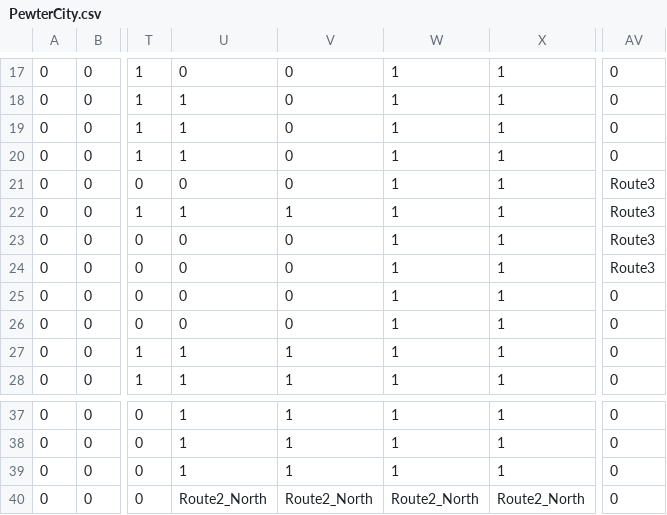
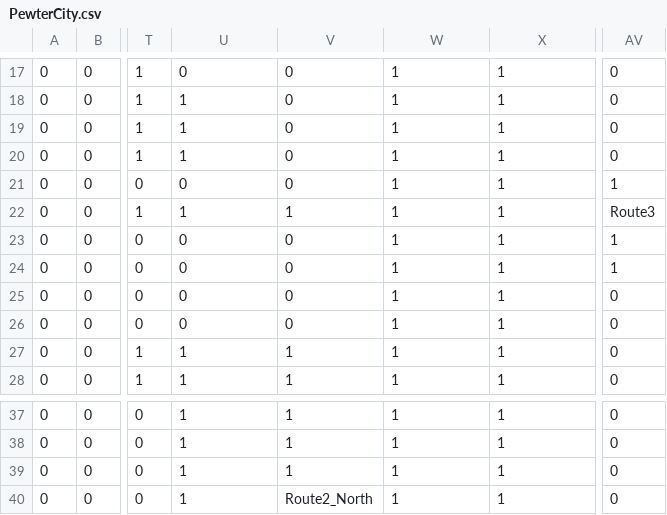
Before and after one commit to Alecrow/Pokemon, a CSV file: map/matrices/PewterCity.csv, drawn as a sheet; only a part is shown, gaps mark what is left out; the diff names each change by its address in the sheet, - before the commit and + after, or states it on an @@ line.

```diff
--- a/map/matrices/PewterCity.csv
+++ b/map/matrices/PewterCity.csv
-AV21: Route3
+AV21: 1
-AV23:AV24: Route3
+AV23:AV24: 1
-U40: Route2_North
+U40: 1
-W40: Route2_North
+W40: 1
-X40: Route2_North
+X40: 1
```
Also changed, not shown: map/matrices/Route1.csv, map/matrices/Route2_North.csv, 6 other files.
